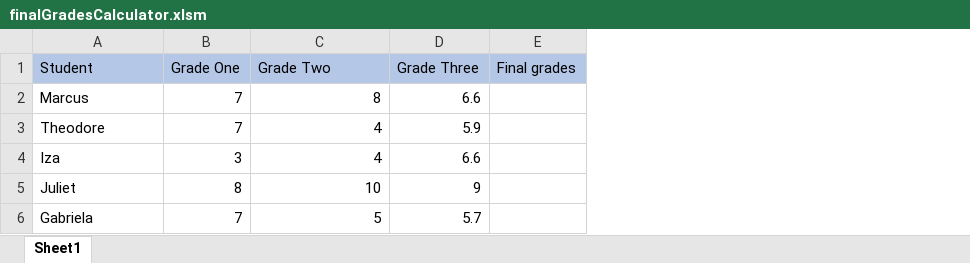
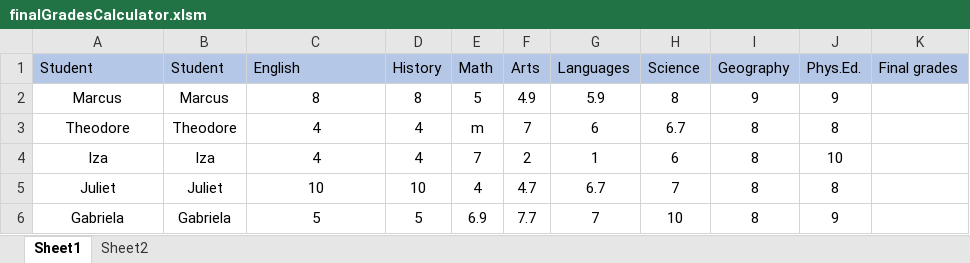
Before and after one commit to yuriss97/finalGradesCalculator, an Excel workbook: finalGradesCalculator.xlsm, sheet Sheet1, drawn as a sheet; values as stored, in another font and other column widths than the file's, no borders; removed rows and columns are numbered as before the commit, all else as after; the diff names each change by its address in the sheet, - before the commit and + after, or states it on an @@ line.

```diff
--- a/finalGradesCalculator.xlsm (sheet Sheet1)
+++ b/finalGradesCalculator.xlsm (sheet Sheet1)
+sheet tab: Sheet2
-column B (Grade One), rows 2-6: 7 | 7 | 3 | 8 | 7
+column B (Student), rows 2-6: Marcus | Theodore | Iza | Juliet | Gabriela
-column D (Grade Three), rows 2-6: 6.6 | 5.9 | 6.6 | 9 | 5.7
+column D (History), rows 2-6: 8 | 4 | 4 | 10 | 5
+column E (Math), rows 2-6: 5 | m | 7 | 4 | 6.9
+column F (Arts), rows 2-6: 4.9 | 7 | 2 | 4.7 | 7.7
+column G (Languages), rows 2-6: 5.9 | 6 | 1 | 6.7 | 7
+column H (Science), rows 2-6: 8 | 6.7 | 6 | 7 | 10
+column I (Geography), rows 2-6: 9 | 8 | 8 | 8 | 8
+column J (Phys.Ed.), rows 2-6: 9 | 8 | 10 | 8 | 9
-C1: Grade Two
+C1: English
-A2:A6 alignment: left
+A2:A6 alignment: center
-C2:C6 alignment: right
+C2:C6 alignment: center
```
